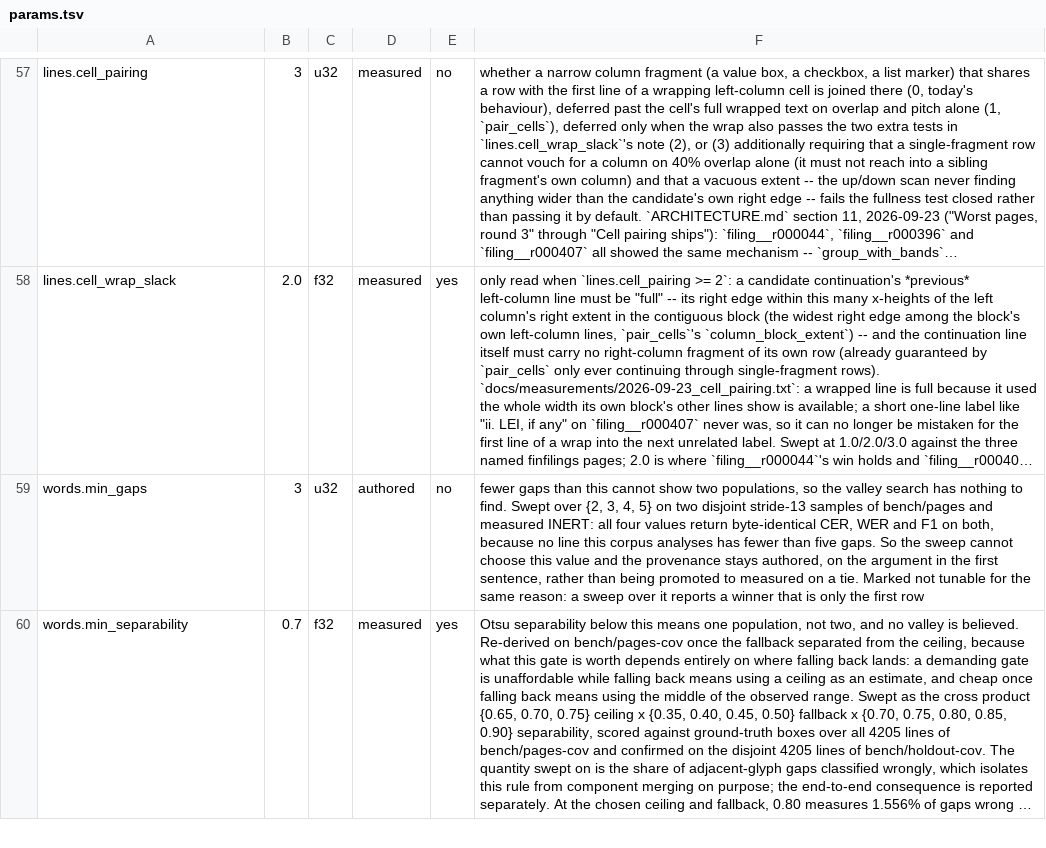
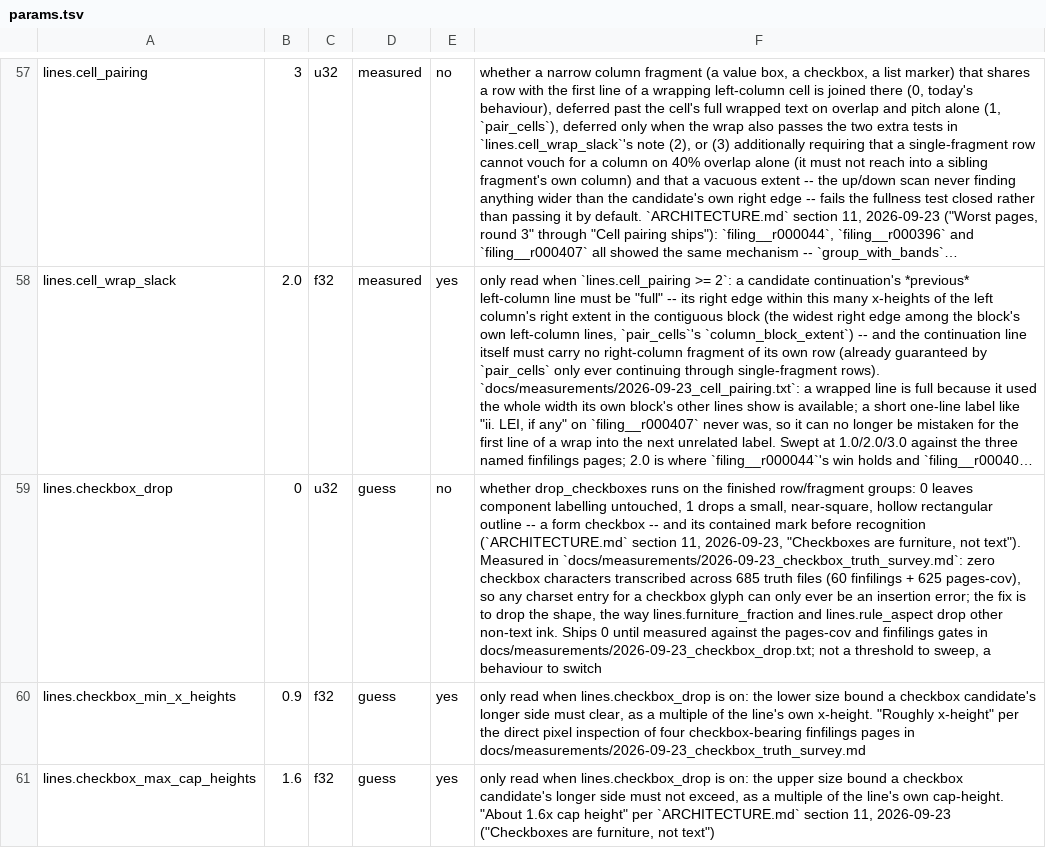
Before and after one commit to KenM76/ocrcer, a TSV file: model/params.tsv, drawn as a sheet; only a part is shown, gaps mark what is left out; the shorter side is filled out with more unchanged rows; long unchanged cells end in …; the diff covers the shown part only; the diff names each change by its address in the sheet, - before the commit and + after, or states it on an @@ line.

```diff
--- a/model/params.tsv
+++ b/model/params.tsv
+row 59: lines.checkbox_drop | 0 | u32 | guess | no | whether drop_checkboxes runs on the finished row/fragment groups: 0 leaves component labelling untouched, 1 drops a small, near-square, hollow rectangular outline -- a form checkbox -- and its contained mark before recognition (`ARCHITECTURE.md` section 11, 2026-09-23, "Checkboxes are furniture, not text"). Measured in `docs/measurements/2026-09-23_checkbox_truth_survey.md`: zero checkbox characters transcribed across 685 truth files (60 finfilings + 625 pages-cov), so any charset entry for a checkbox glyph can only ever be an insertion error; the fix is to drop the shape, the way lines.furniture_fraction and lines.rule_aspect drop other non-text ink. Ships 0 until measured against the pages-cov and finfilings gates in docs/measurements/2026-09-23_checkbox_drop.txt; not a threshold to sweep, a behaviour to switch
+row 60: lines.checkbox_min_x_heights | 0.9 | f32 | guess | yes | only read when lines.checkbox_drop is on: the lower size bound a checkbox candidate's longer side must clear, as a multiple of the line's own x-height. "Roughly x-height" per the direct pixel inspection of four checkbox-bearing finfilings pages in docs/measurements/2026-09-23_checkbox_truth_survey.md
+row 61: lines.checkbox_max_cap_heights | 1.6 | f32 | guess | yes | only read when lines.checkbox_drop is on: the upper size bound a checkbox candidate's longer side must not exceed, as a multiple of the line's own cap-height. "About 1.6x cap height" per `ARCHITECTURE.md` section 11, 2026-09-23 ("Checkboxes are furniture, not text")
```
Also changed, not shown: 3 added rows elsewhere in this file, 3 other files.
